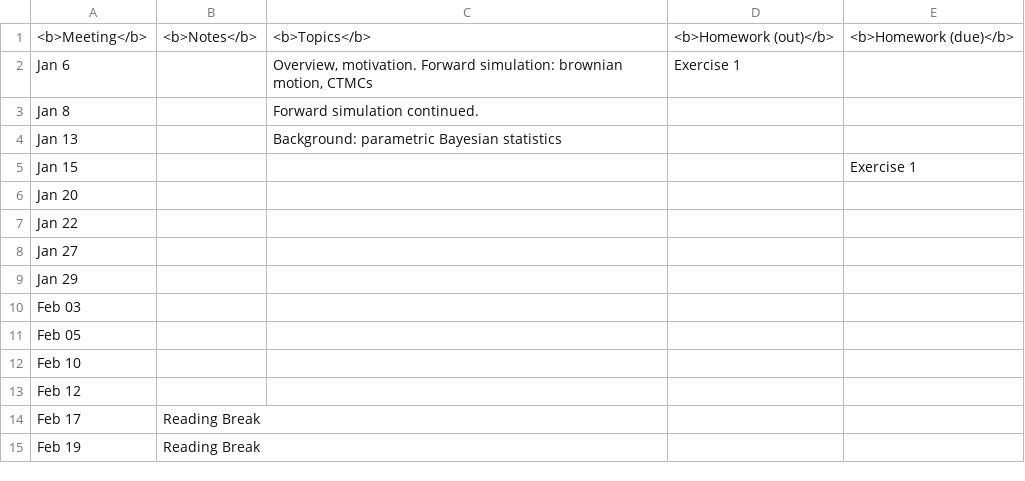
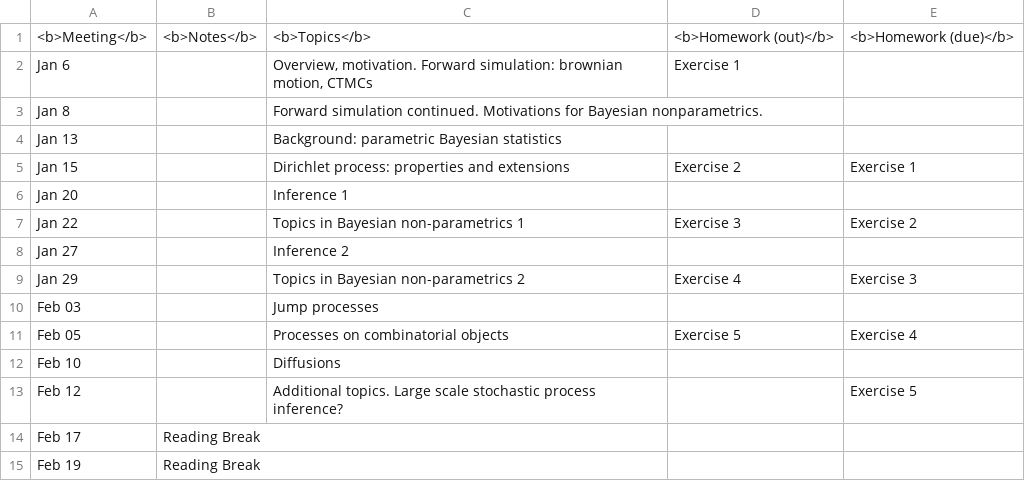
Before and after one commit to snowdj/stochastic_process_notes, a CSV file: schedule.csv, drawn as a sheet; the diff names each change by its address in the sheet, - before the commit and + after, or states it on an @@ line.

```diff
--- a/schedule.csv
+++ b/schedule.csv
-C3: …simulation continued.
+C3: …simulation continued. Motivations for Bayesian nonparametrics.
-C5: (empty)
+C5: Dirichlet process: properties and extensions
-D5: (empty)
+D5: Exercise 2
-C6: (empty)
+C6: Inference 1
-C7: (empty)
+C7: Topics in Bayesian non-parametrics 1
-D7: (empty)
+D7: Exercise 3
-E7: (empty)
+E7: Exercise 2
-C8: (empty)
+C8: Inference 2
-C9: (empty)
+C9: Topics in Bayesian non-parametrics 2
-D9: (empty)
+D9: Exercise 4
-E9: (empty)
+E9: Exercise 3
-C10: (empty)
+C10: Jump processes
-C11: (empty)
+C11: Processes on combinatorial objects
-D11: (empty)
+D11: Exercise 5
-E11: (empty)
+E11: Exercise 4
-C12: (empty)
+C12: Diffusions
-C13: (empty)
+C13: Additional topics. Large scale stochastic process inference?
-E13: (empty)
+E13: Exercise 5
```
Also changed, not shown: 6 other files.
